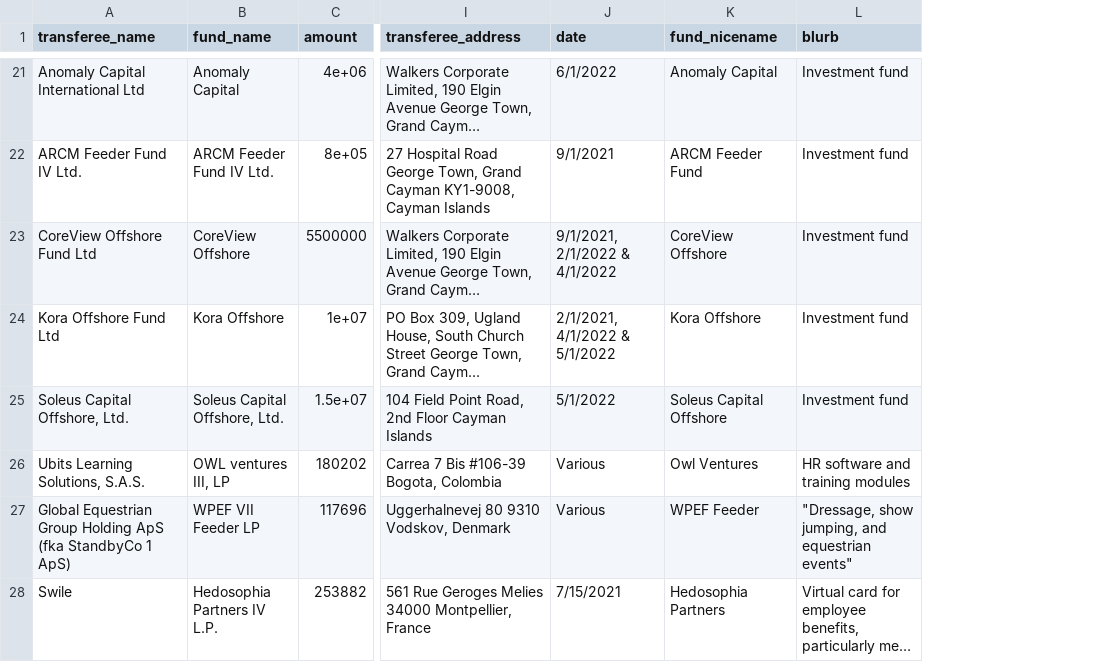
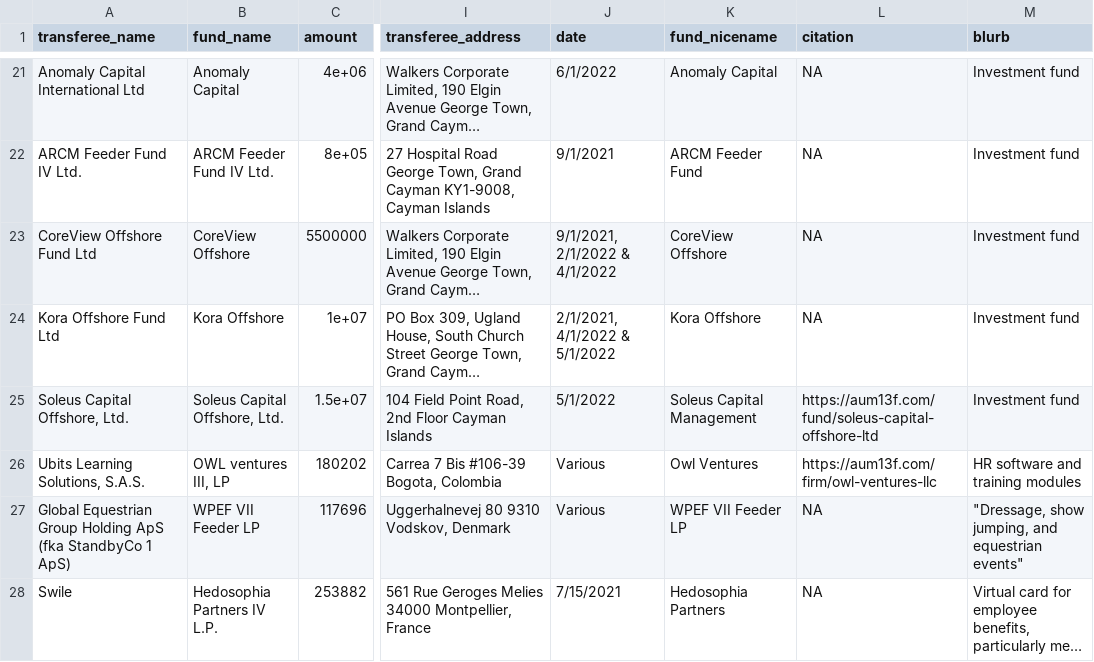
Before and after one commit to declanrjb/ob-investments, a CSV file: data/clean/investments_w_company-info.csv, drawn as a sheet; only a part is shown, gaps mark what is left out; long unchanged cells end in …; the diff covers the shown part only; the diff names each change by its address in the sheet, - before the commit and + after, or states it on an @@ line.

```diff
--- a/data/clean/investments_w_company-info.csv
+++ b/data/clean/investments_w_company-info.csv
+column L (citation), rows 21-28: NA | NA | NA | NA | https://aum13f.com/fund/soleus-capital-offshore-ltd | https://aum13f.com/firm/owl-ventures-llc | NA | NA
-K25 (fund_nicename): Soleus Capital Offshore
+K25 (fund_nicename): Soleus Capital Management
-K27 (fund_nicename): WPEF Feeder
+K27 (fund_nicename): WPEF VII Feeder LP
```
Also changed, not shown: 14 edited cells elsewhere in this file, 17 other files.
